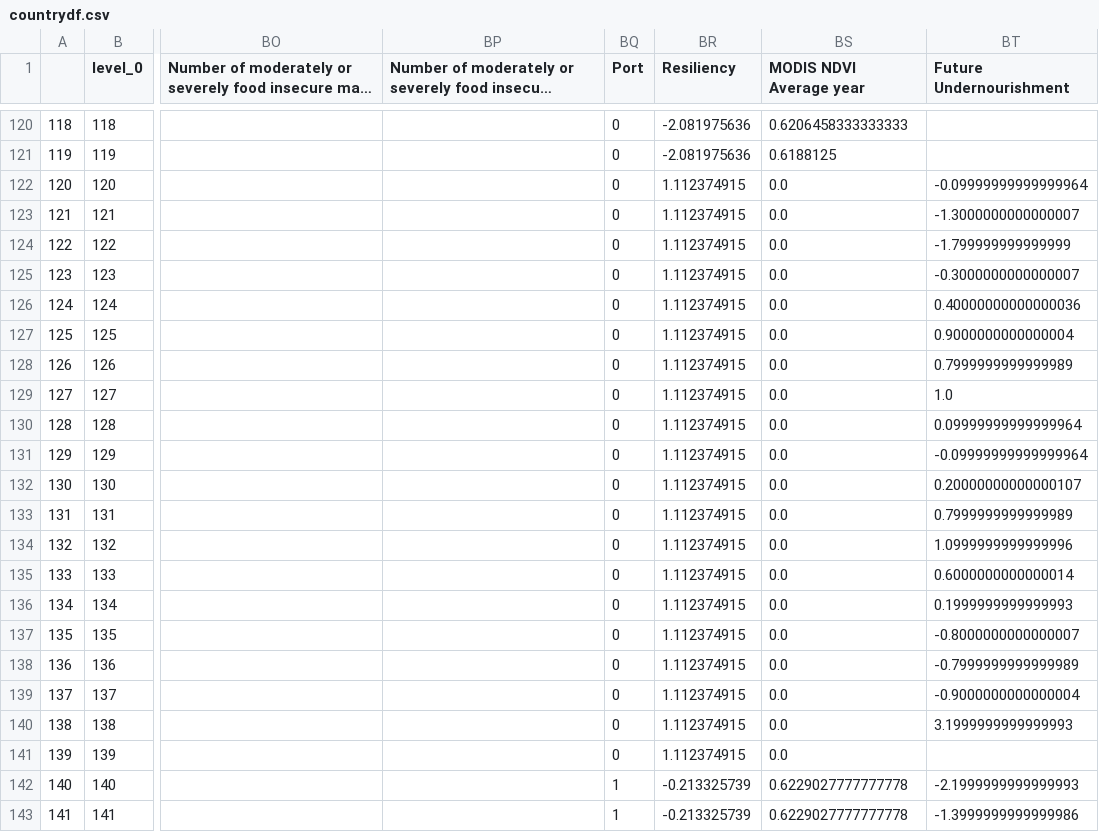
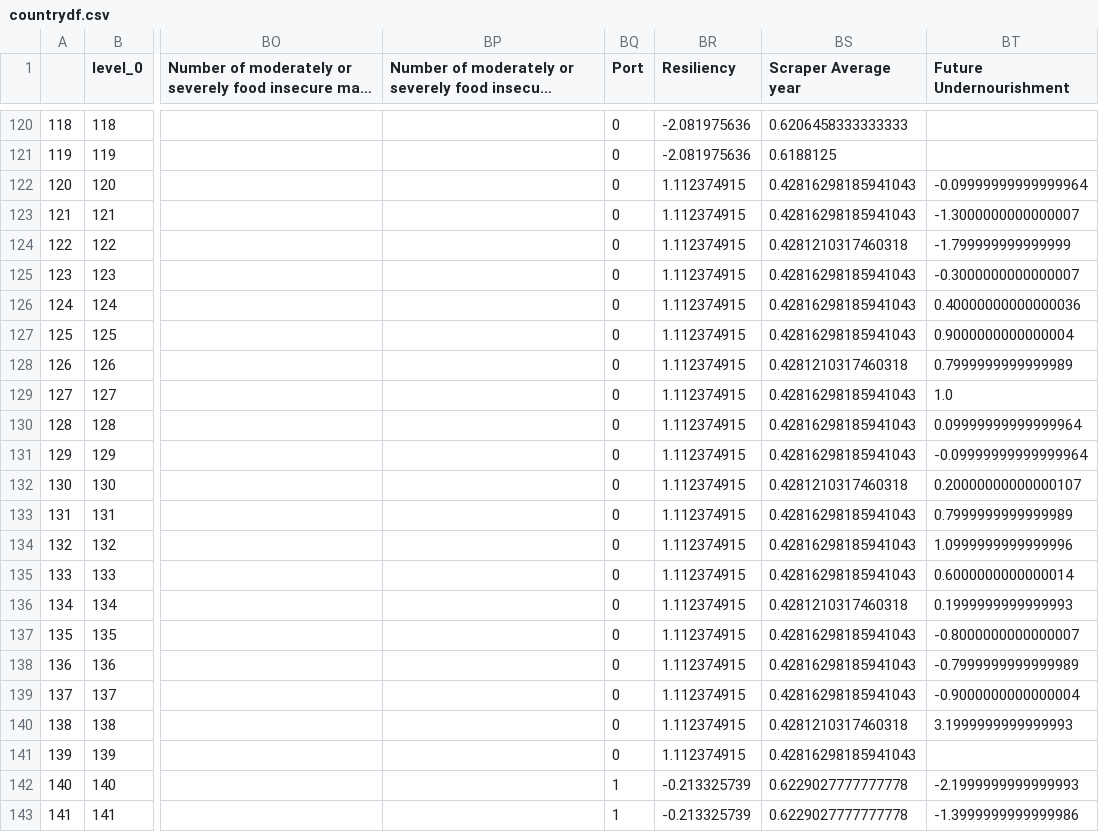
Before and after one commit to bakerjf1993/Supply-Chain, a CSV file: countrydf.csv, drawn as a sheet; only a part is shown, gaps mark what is left out; long unchanged cells end in …; the diff covers the shown part only; the diff names each change by its address in the sheet, - before the commit and + after, or states it on an @@ line.

```diff
--- a/countrydf.csv
+++ b/countrydf.csv
-BS1: MODIS NDVI Average year
+BS1: Scraper Average year
-BS122:BS123 (Scraper Average year): 0.0
+BS122:BS123 (Scraper Average year): 0.42816298185941043
-BS124 (Scraper Average year): 0.0
+BS124 (Scraper Average year): 0.4281210317460318
-BS125:BS127 (Scraper Average year): 0.0
+BS125:BS127 (Scraper Average year): 0.42816298185941043
-BS128 (Scraper Average year): 0.0
+BS128 (Scraper Average year): 0.4281210317460318
-BS129:BS131 (Scraper Average year): 0.0
+BS129:BS131 (Scraper Average year): 0.42816298185941043
-BS132 (Scraper Average year): 0.0
+BS132 (Scraper Average year): 0.4281210317460318
-BS133:BS135 (Scraper Average year): 0.0
+BS133:BS135 (Scraper Average year): 0.42816298185941043
-BS136 (Scraper Average year): 0.0
+BS136 (Scraper Average year): 0.4281210317460318
-BS137:BS139 (Scraper Average year): 0.0
+BS137:BS139 (Scraper Average year): 0.42816298185941043
-BS140 (Scraper Average year): 0.0
+BS140 (Scraper Average year): 0.4281210317460318
-BS141 (Scraper Average year): 0.0
+BS141 (Scraper Average year): 0.42816298185941043
```
Also changed, not shown: 140 edited cells elsewhere in this file, 4 other files.
